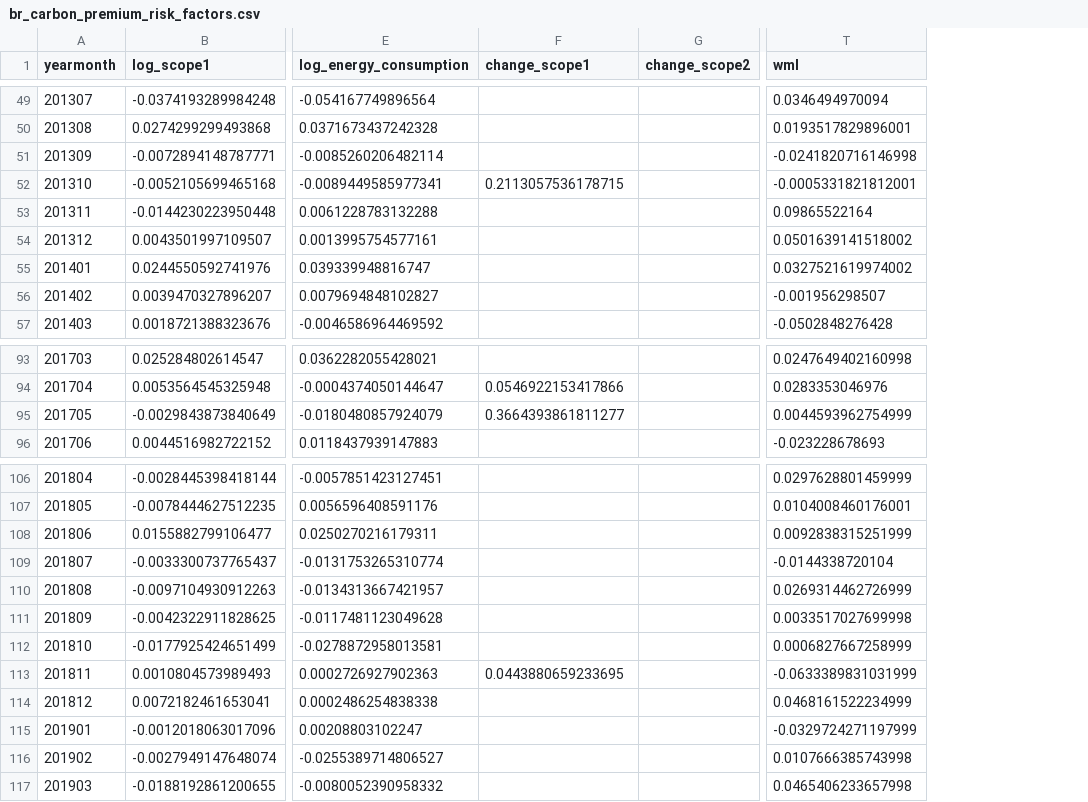
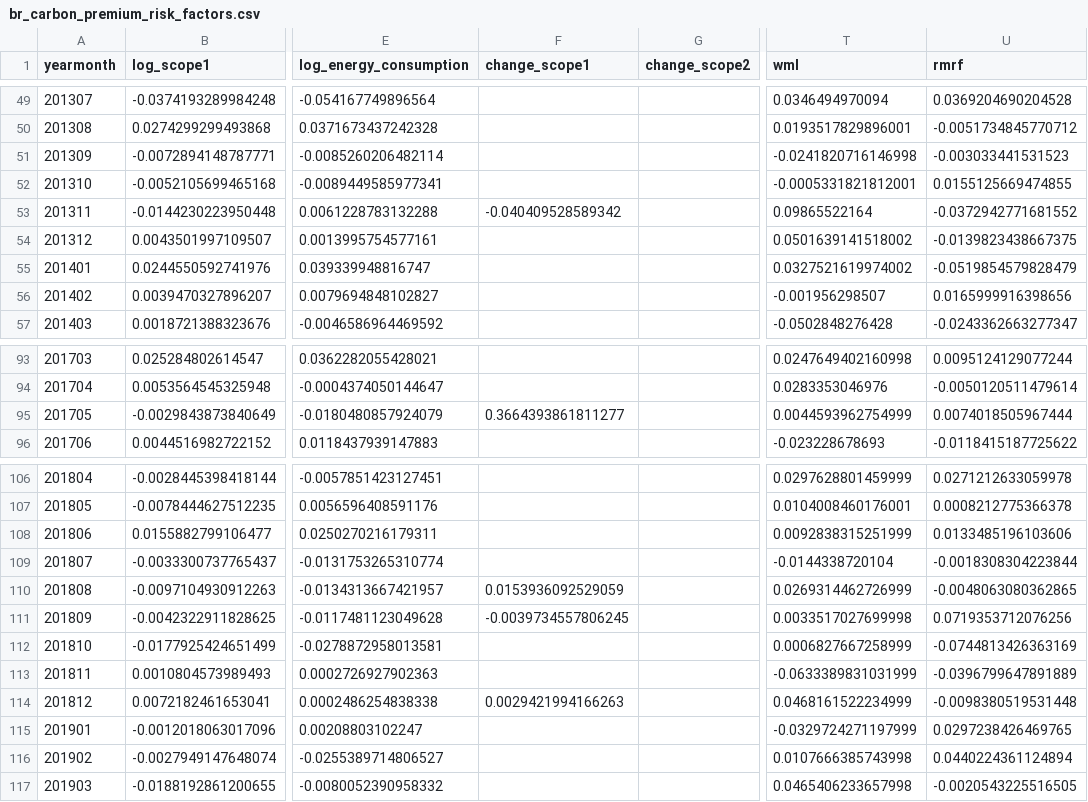
Before and after one commit to connorpn/cnolan-thesis, a CSV file: regression/regression variables/br_carbon_premium_risk_factors.csv, drawn as a sheet; only a part is shown, gaps mark what is left out; the diff covers the shown part only; the diff names each change by its address in the sheet, - before the commit and + after, or states it on an @@ line.

```diff
--- a/regression/regression variables/br_carbon_premium_risk_factors.csv
+++ b/regression/regression variables/br_carbon_premium_risk_factors.csv
+column U (rmrf), rows 49-57: 0.0369204690204528 | -0.0051734845770712 | -0.003033441531523 | 0.0155125669474855 | -0.0372942771681552 | -0.0139823438667375 | -0.0519854579828479 | 0.0165999916398656 | -0.0243362663277347; rows 93-96: 0.0095124129077244 | -0.0050120511479614 | 0.0074018505967444 | -0.0118415187725622; rows 106-117: 0.0271212633059978 | 0.0008212775366378 | 0.0133485196103606 | -0.0018308304223844 | -0.0048063080362865 | 0.0719353712076256 | -0.0744813426363169 | -0.0396799647891889 | -0.0098380519531448 | 0.0297238426469765 | 0.0440224361124894 | -0.0020543225516505
-F52 (change_scope1): 0.2113057536178715
+F52 (change_scope1): (empty)
-F53 (change_scope1): (empty)
+F53 (change_scope1): -0.040409528589342
-F94 (change_scope1): 0.0546922153417866
+F94 (change_scope1): (empty)
-F110 (change_scope1): (empty)
+F110 (change_scope1): 0.0153936092529059
-F111 (change_scope1): (empty)
+F111 (change_scope1): -0.0039734557806245
-F113 (change_scope1): 0.0443880659233695
+F113 (change_scope1): (empty)
-F114 (change_scope1): (empty)
+F114 (change_scope1): 0.0029421994166263
```
Also changed, not shown: 28 edited cells elsewhere in this file, regression/regression outputs/bolton replications/br_carbon_premium_ts.csv, regression/regression variables/cb_carbon_beta_vars.csv, 32 other files.
